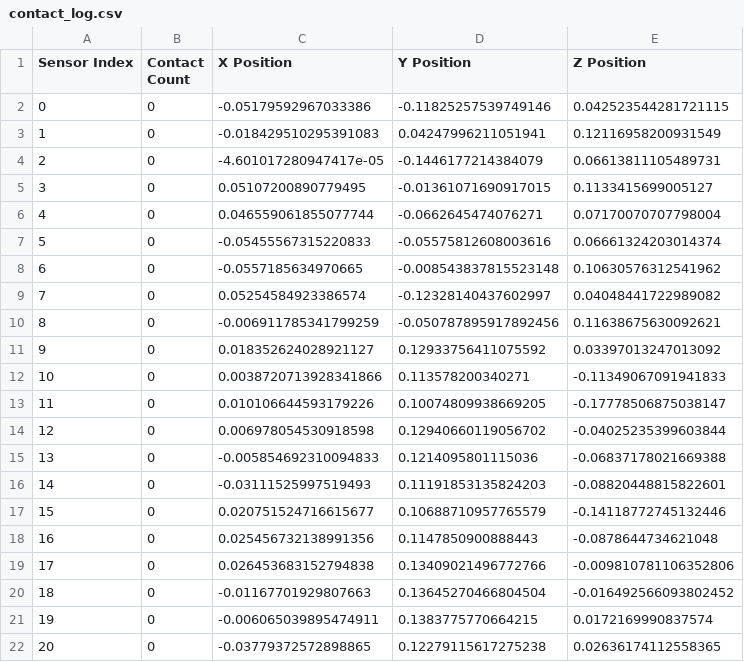
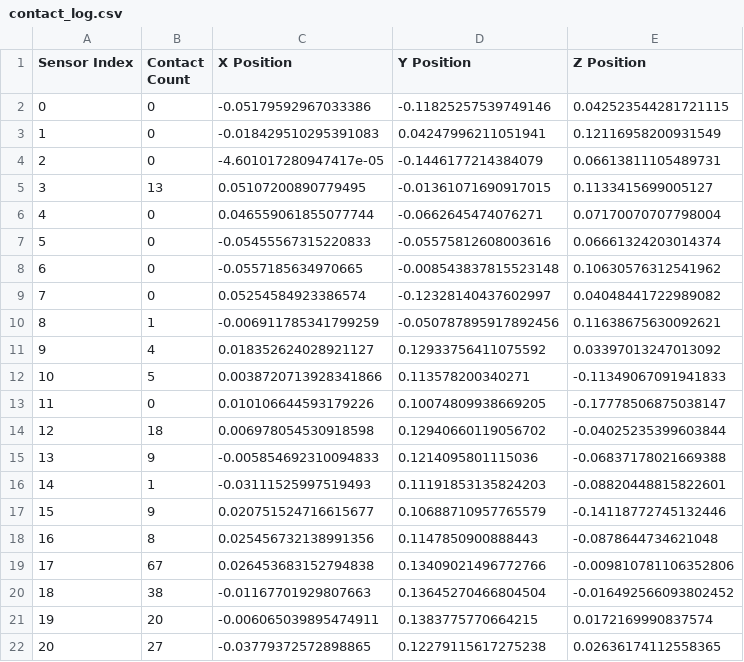
Before and after one commit to cKohl10/GenTact_merge_update, a CSV file: sensor_configs/tmp_saves/contact_log.csv, drawn as a sheet.

```diff
--- a/sensor_configs/tmp_saves/contact_log.csv
+++ b/sensor_configs/tmp_saves/contact_log.csv
@@ -4,3 +4,3 @@ Sensor Index,Contact Count,X Position,Y Position,Z Position
 2,0,-4.601017280947417e-05,-0.1446177214384079,0.06613811105489731
-3,0,0.05107200890779495,-0.01361071690917015,0.1133415699005127
+3,13,0.05107200890779495,-0.01361071690917015,0.1133415699005127
 4,0,0.046559061855077744,-0.0662645474076271,0.07170070707798004
@@ -9,14 +9,14 @@ Sensor Index,Contact Count,X Position,Y Position,Z Position
 7,0,0.05254584923386574,-0.12328140437602997,0.04048441722989082
-8,0,-0.006911785341799259,-0.050787895917892456,0.11638675630092621
-9,0,0.018352624028921127,0.12933756411075592,0.03397013247013092
-10,0,0.0038720713928341866,0.113578200340271,-0.11349067091941833
+8,1,-0.006911785341799259,-0.050787895917892456,0.11638675630092621
+9,4,0.018352624028921127,0.12933756411075592,0.03397013247013092
+10,5,0.0038720713928341866,0.113578200340271,-0.11349067091941833
 11,0,0.010106644593179226,0.10074809938669205,-0.17778506875038147
-12,0,0.006978054530918598,0.12940660119056702,-0.04025235399603844
-13,0,-0.005854692310094833,0.1214095801115036,-0.06837178021669388
-14,0,-0.03111525997519493,0.11191853135824203,-0.08820448815822601
-15,0,0.020751524716615677,0.10688710957765579,-0.14118772745132446
-16,0,0.025456732138991356,0.1147850900888443,-0.0878644734621048
-17,0,0.026453683152794838,0.13409021496772766,-0.009810781106352806
-18,0,-0.01167701929807663,0.13645270466804504,-0.016492566093802452
-19,0,-0.006065039895474911,0.1383775770664215,0.0172169990837574
-20,0,-0.03779372572898865,0.12279115617275238,0.02636174112558365
+12,18,0.006978054530918598,0.12940660119056702,-0.04025235399603844
+13,9,-0.005854692310094833,0.1214095801115036,-0.06837178021669388
+14,1,-0.03111525997519493,0.11191853135824203,-0.08820448815822601
+15,9,0.020751524716615677,0.10688710957765579,-0.14118772745132446
+16,8,0.025456732138991356,0.1147850900888443,-0.0878644734621048
+17,67,0.026453683152794838,0.13409021496772766,-0.009810781106352806
+18,38,-0.01167701929807663,0.13645270466804504,-0.016492566093802452
+19,20,-0.006065039895474911,0.1383775770664215,0.0172169990837574
+20,27,-0.03779372572898865,0.12279115617275238,0.02636174112558365
```
Also changed, not shown: 4 other files.
